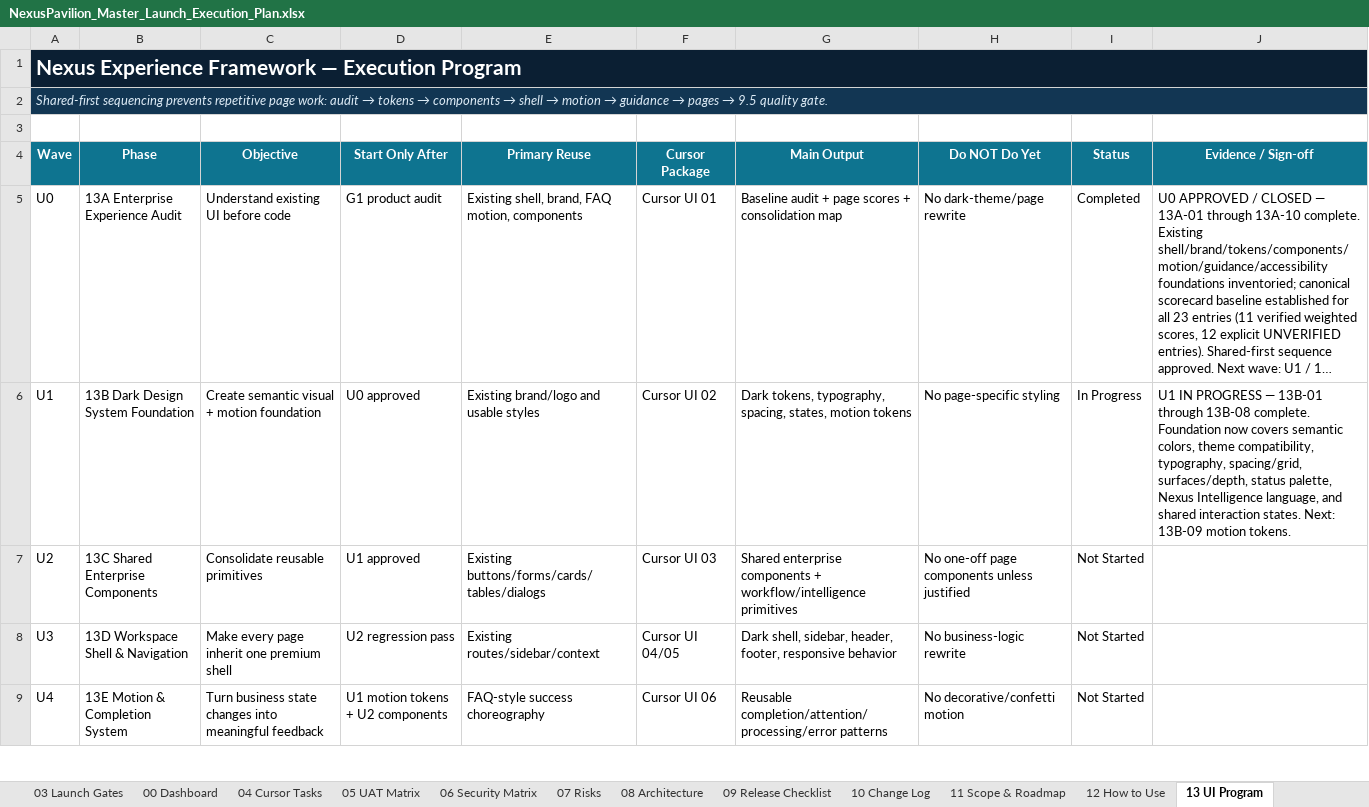
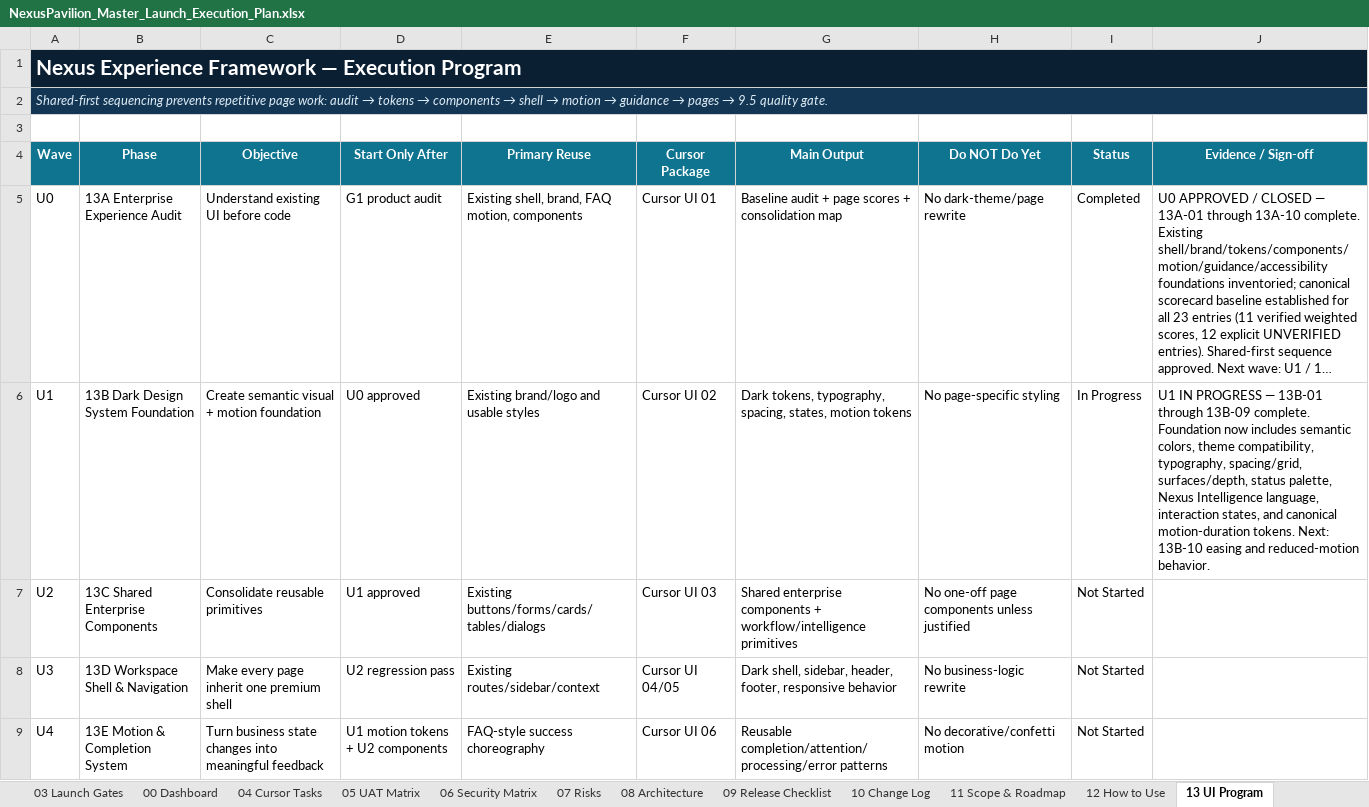
Before and after one commit to amirtaheri1978-cyber/nexuspavilion-core, an Excel workbook: docs/governance/NexusPavilion_Master_Launch_Execution_Plan.xlsx, sheet 13 UI Program, drawn as a sheet; only a part is shown; long unchanged cells end in …; values as stored, in another font and other column widths than the file's, no borders; conditional formats and table styles not drawn; the diff names each change by its address in the sheet, - before the commit and + after, or states it on an @@ line.

Commit message:
Close executive motion duration task

```diff
--- a/docs/governance/NexusPavilion_Master_Launch_Execution_Plan.xlsx (sheet 13 UI Program)
+++ b/docs/governance/NexusPavilion_Master_Launch_Execution_Plan.xlsx (sheet 13 UI Program)
-J6 (Evidence / Sign-off): …13B-01 through 13B-08 complete. Foundation now covers semantic colors, theme compatibility, typography, spacing/grid, surfaces/depth, status palette, Nexus Intelligence language, and shared interaction states. Next: 13B-09 motion tokens.
+J6 (Evidence / Sign-off): …13B-01 through 13B-09 complete. Foundation now includes semantic colors, theme compatibility, typography, spacing/grid, surfaces/depth, status palette, Nexus Intelligence language, interaction states, and canonical motion-duration tokens. Next: 13B-10 easing and reduced-motion behavior.
```
Also changed, not shown: sheet 10 Change Log, sheet 00 Dashboard, sheet 01 Master Plan, charts or pictures.
